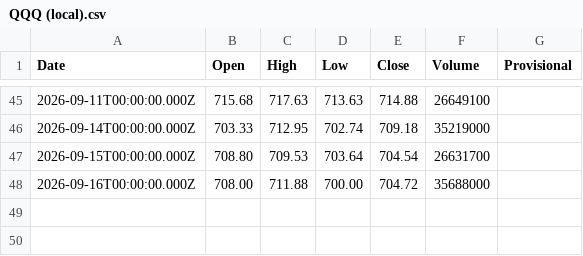
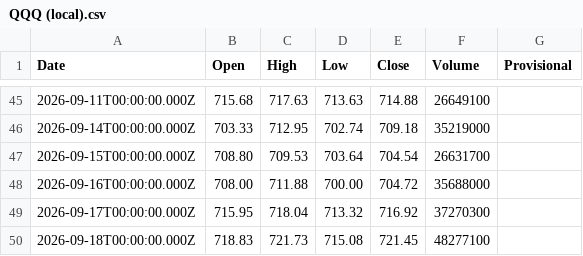
Before and after one commit to truedichotomy/QQQ_long_term_strategy, a CSV file: data/QQQ (local).csv, drawn as a sheet; only a part is shown, gaps mark what is left out.

```diff
--- a/data/QQQ (local).csv
+++ b/data/QQQ (local).csv
@@ -48 +48,3 @@
 "2026-09-16T00:00:00.000Z","708.00","711.88","700.00","704.72","35688000",""
+"2026-09-17T00:00:00.000Z","715.95","718.04","713.32","716.92","37270300",""
+"2026-09-18T00:00:00.000Z","718.83","721.73","715.08","721.45","48277100",""
```
Also changed, not shown: 2 other files.
